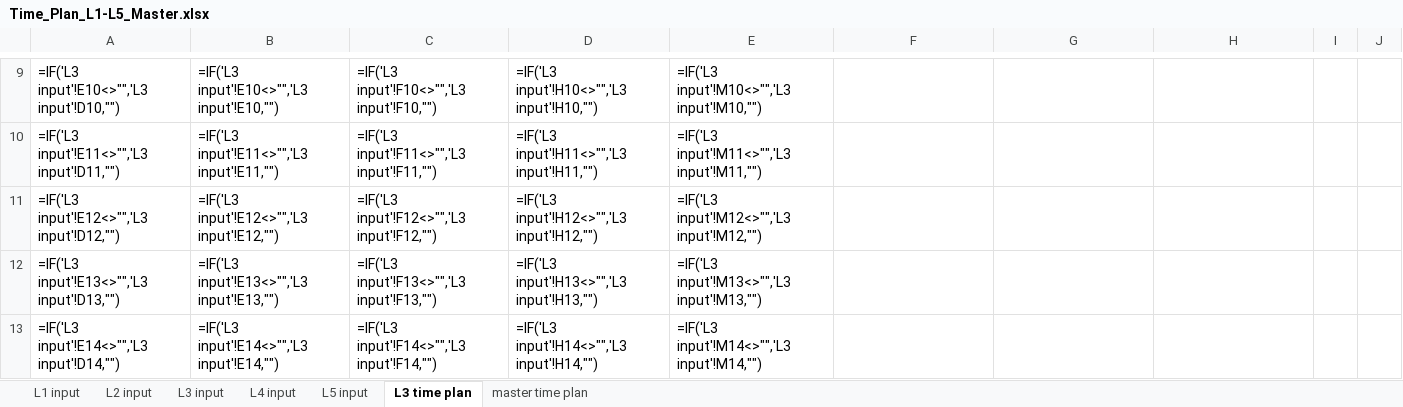
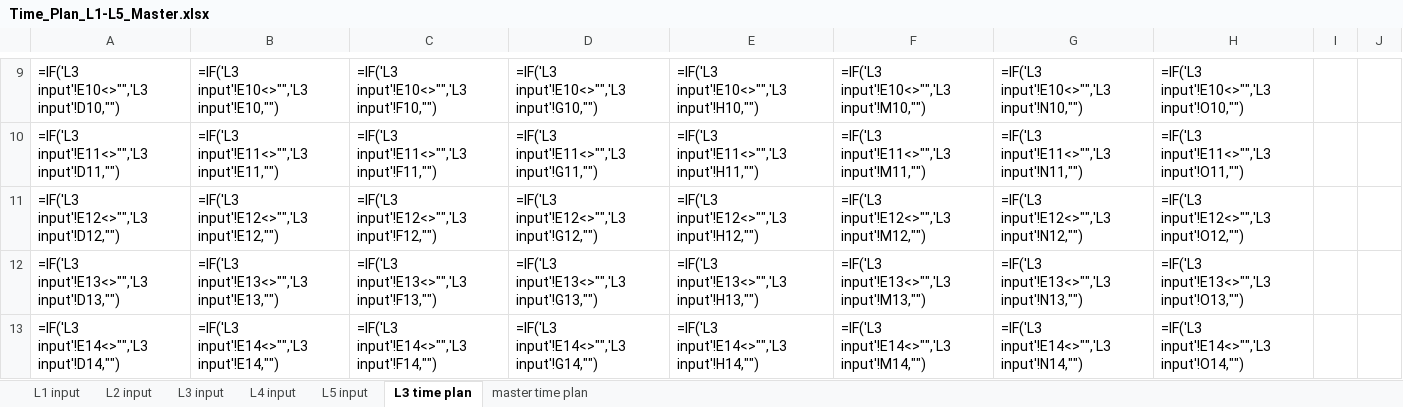
Before and after one commit to srivastav-ayush/timeplan-dashboard, an Excel workbook: 02_Templates/Time_Plan_L1-L5_Master.xlsx, sheet L3 time plan, drawn as a sheet; only a part is shown, gaps mark what is left out; values as stored, in another font and other column widths than the file's, no cell formats; formulas without a stored value are shown as written; conditional formats not drawn; the diff covers the shown part only; the diff names each change by its address in the sheet, - before the commit and + after, or states it on an @@ line.

```diff
--- a/02_Templates/Time_Plan_L1-L5_Master.xlsx (sheet L3 time plan)
+++ b/02_Templates/Time_Plan_L1-L5_Master.xlsx (sheet L3 time plan)
-C9: =IF('L3 input'!F10<>"",'L3 input'!F10,"")
+C9: =IF('L3 input'!E10<>"",'L3 input'!F10,"")
-D9: =IF('L3 input'!H10<>"",'L3 input'!H10,"")
+D9: =IF('L3 input'!E10<>"",'L3 input'!G10,"")
-E9: =IF('L3 input'!M10<>"",'L3 input'!M10,"")
+E9: =IF('L3 input'!E10<>"",'L3 input'!H10,"")
-F9: (empty)
+F9: =IF('L3 input'!E10<>"",'L3 input'!M10,"")
-G9: (empty)
+G9: =IF('L3 input'!E10<>"",'L3 input'!N10,"")
-H9: (empty)
+H9: =IF('L3 input'!E10<>"",'L3 input'!O10,"")
-C10: =IF('L3 input'!F11<>"",'L3 input'!F11,"")
+C10: =IF('L3 input'!E11<>"",'L3 input'!F11,"")
-D10: =IF('L3 input'!H11<>"",'L3 input'!H11,"")
+D10: =IF('L3 input'!E11<>"",'L3 input'!G11,"")
-E10: =IF('L3 input'!M11<>"",'L3 input'!M11,"")
+E10: =IF('L3 input'!E11<>"",'L3 input'!H11,"")
-F10: (empty)
+F10: =IF('L3 input'!E11<>"",'L3 input'!M11,"")
-G10: (empty)
+G10: =IF('L3 input'!E11<>"",'L3 input'!N11,"")
-H10: (empty)
+H10: =IF('L3 input'!E11<>"",'L3 input'!O11,"")
-C11: =IF('L3 input'!F12<>"",'L3 input'!F12,"")
+C11: =IF('L3 input'!E12<>"",'L3 input'!F12,"")
-D11: =IF('L3 input'!H12<>"",'L3 input'!H12,"")
+D11: =IF('L3 input'!E12<>"",'L3 input'!G12,"")
-E11: =IF('L3 input'!M12<>"",'L3 input'!M12,"")
+E11: =IF('L3 input'!E12<>"",'L3 input'!H12,"")
-F11: (empty)
+F11: =IF('L3 input'!E12<>"",'L3 input'!M12,"")
-G11: (empty)
+G11: =IF('L3 input'!E12<>"",'L3 input'!N12,"")
-H11: (empty)
+H11: =IF('L3 input'!E12<>"",'L3 input'!O12,"")
-C12: =IF('L3 input'!F13<>"",'L3 input'!F13,"")
+C12: =IF('L3 input'!E13<>"",'L3 input'!F13,"")
-D12: =IF('L3 input'!H13<>"",'L3 input'!H13,"")
+D12: =IF('L3 input'!E13<>"",'L3 input'!G13,"")
-E12: =IF('L3 input'!M13<>"",'L3 input'!M13,"")
+E12: =IF('L3 input'!E13<>"",'L3 input'!H13,"")
-F12: (empty)
+F12: =IF('L3 input'!E13<>"",'L3 input'!M13,"")
-G12: (empty)
+G12: =IF('L3 input'!E13<>"",'L3 input'!N13,"")
-H12: (empty)
+H12: =IF('L3 input'!E13<>"",'L3 input'!O13,"")
-C13: =IF('L3 input'!F14<>"",'L3 input'!F14,"")
+C13: =IF('L3 input'!E14<>"",'L3 input'!F14,"")
-D13: =IF('L3 input'!H14<>"",'L3 input'!H14,"")
+D13: =IF('L3 input'!E14<>"",'L3 input'!G14,"")
-E13: =IF('L3 input'!M14<>"",'L3 input'!M14,"")
+E13: =IF('L3 input'!E14<>"",'L3 input'!H14,"")
-F13: (empty)
+F13: =IF('L3 input'!E14<>"",'L3 input'!M14,"")
-G13: (empty)
+G13: =IF('L3 input'!E14<>"",'L3 input'!N14,"")
-H13: (empty)
+H13: =IF('L3 input'!E14<>"",'L3 input'!O14,"")
```
Also changed, not shown: 1183 edited cells and merged cells elsewhere in this sheet, sheet master time plan, cell formats, 03_Time_Plans/L2_Bodyshop.xlsx, 03_Time_Plans/L3_Tooling.xlsx, 13 other files.
